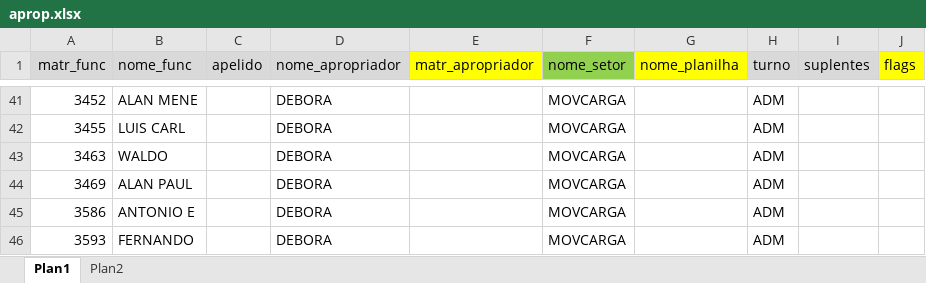
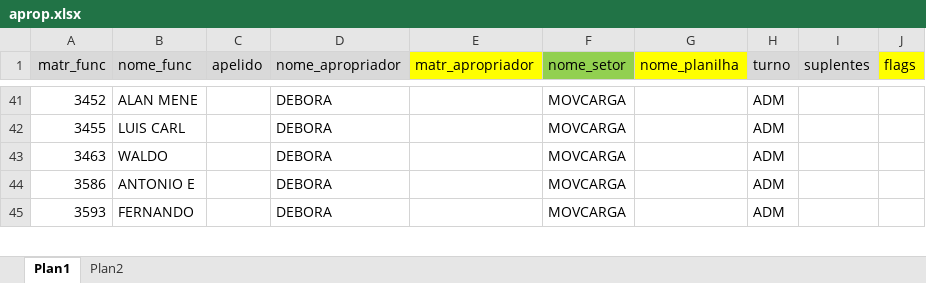
Before and after one commit to flipbit03/sisaprop, an Excel workbook: maps/aprop.xlsx, sheet Plan1, drawn as a sheet; only a part is shown, gaps mark what is left out; values as stored, in another font and other column widths than the file's, no borders; the diff names each change by its address in the sheet, - before the commit and + after, or states it on an @@ line.

Commit message:
Atualizado aprop.xlsx

```diff
--- a/maps/aprop.xlsx (sheet Plan1)
+++ b/maps/aprop.xlsx (sheet Plan1)
-row 44: 3469 | ALAN PAUL |  | DEBORA |  | MOVCARGA |  | ADM
```
Also changed, not shown: 1 other file.
